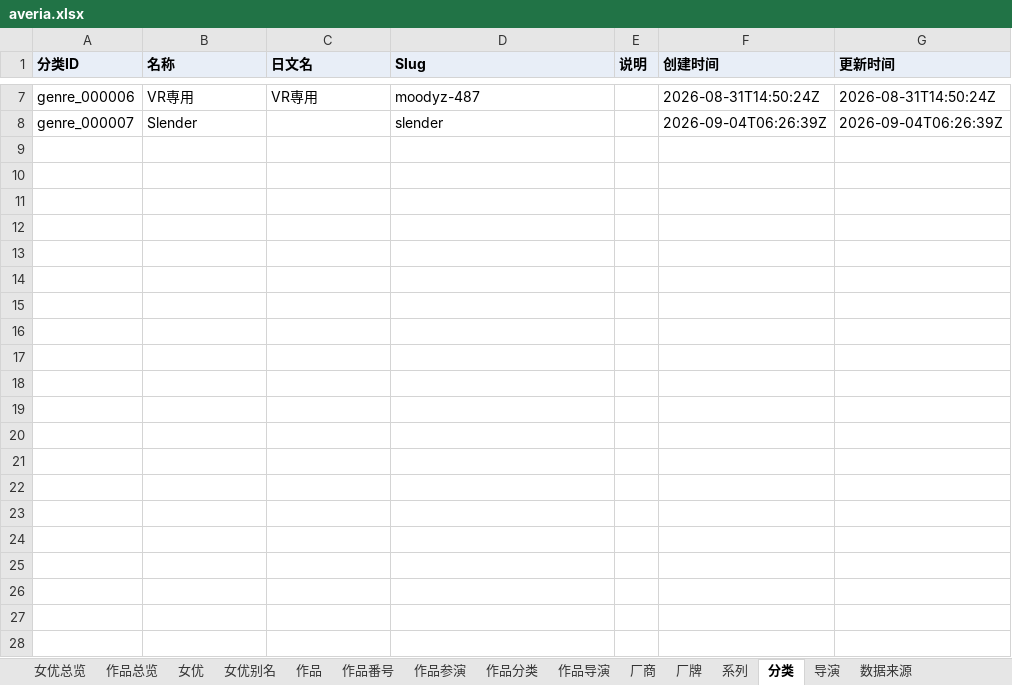
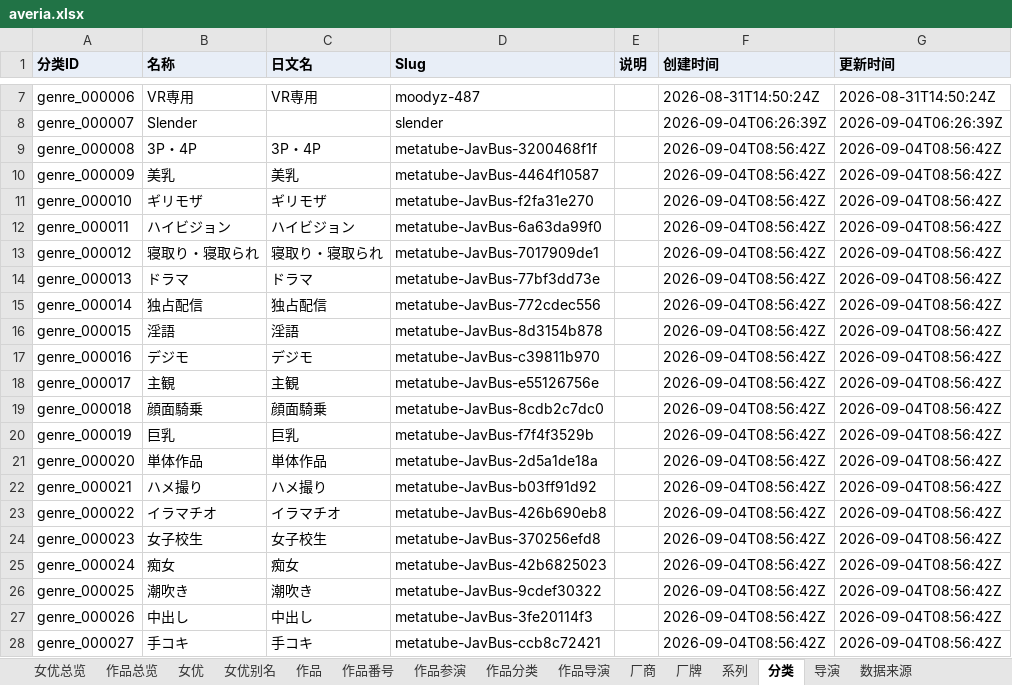
Before and after one commit to MagicBude/Averia, an Excel workbook: exports/xlsx/averia.xlsx, sheet 分类, drawn as a sheet; only a part is shown, gaps mark what is left out; values as stored, in another font and other column widths than the file's, no borders; the diff names each change by its address in the sheet, - before the commit and + after, or states it on an @@ line.

Commit message:
data(ingest): 经 MetaTube 灌入 4 部 javbus 作品及分类/关系
通过本地 metatube-server（v1.4.0 Windows 二进制）+ scripts/ingest-metatube.mjs
批量灌库，新增 4 部作品（SSIS-001/MIDE-345/IPX-001/WANZ-912）及其 5 位女优，
并完整物化 taxonomy（makers/labels/series/genres/directors）与 relations
（work_cast/work_genres/work_directors）关联表，共 +207 行数据。
同步重新生成 exports/json、exports/xlsx。

```diff
--- a/exports/xlsx/averia.xlsx (sheet 分类)
+++ b/exports/xlsx/averia.xlsx (sheet 分类)
+row 9: genre_000008 | 3P・4P | 3P・4P | metatube-JavBus-3200468f1f |  | 2026-09-04T08:56:42Z | 2026-09-04T08:56:42Z
+row 10: genre_000009 | 美乳 | 美乳 | metatube-JavBus-4464f10587 |  | 2026-09-04T08:56:42Z | 2026-09-04T08:56:42Z
+row 11: genre_000010 | ギリモザ | ギリモザ | metatube-JavBus-f2fa31e270 |  | 2026-09-04T08:56:42Z | 2026-09-04T08:56:42Z
+row 12: genre_000011 | ハイビジョン | ハイビジョン | metatube-JavBus-6a63da99f0 |  | 2026-09-04T08:56:42Z | 2026-09-04T08:56:42Z
+row 13: genre_000012 | 寝取り・寝取られ | 寝取り・寝取られ | metatube-JavBus-7017909de1 |  | 2026-09-04T08:56:42Z | 2026-09-04T08:56:42Z
+row 14: genre_000013 | ドラマ | ドラマ | metatube-JavBus-77bf3dd73e |  | 2026-09-04T08:56:42Z | 2026-09-04T08:56:42Z
+row 15: genre_000014 | 独占配信 | 独占配信 | metatube-JavBus-772cdec556 |  | 2026-09-04T08:56:42Z | 2026-09-04T08:56:42Z
+row 16: genre_000015 | 淫語 | 淫語 | metatube-JavBus-8d3154b878 |  | 2026-09-04T08:56:42Z | 2026-09-04T08:56:42Z
+row 17: genre_000016 | デジモ | デジモ | metatube-JavBus-c39811b970 |  | 2026-09-04T08:56:42Z | 2026-09-04T08:56:42Z
+row 18: genre_000017 | 主観 | 主観 | metatube-JavBus-e55126756e |  | 2026-09-04T08:56:42Z | 2026-09-04T08:56:42Z
+row 19: genre_000018 | 顔面騎乗 | 顔面騎乗 | metatube-JavBus-8cdb2c7dc0 |  | 2026-09-04T08:56:42Z | 2026-09-04T08:56:42Z
+row 20: genre_000019 | 巨乳 | 巨乳 | metatube-JavBus-f7f4f3529b |  | 2026-09-04T08:56:42Z | 2026-09-04T08:56:42Z
+row 21: genre_000020 | 単体作品 | 単体作品 | metatube-JavBus-2d5a1de18a |  | 2026-09-04T08:56:42Z | 2026-09-04T08:56:42Z
+row 22: genre_000021 | ハメ撮り | ハメ撮り | metatube-JavBus-b03ff91d92 |  | 2026-09-04T08:56:42Z | 2026-09-04T08:56:42Z
+row 23: genre_000022 | イラマチオ | イラマチオ | metatube-JavBus-426b690eb8 |  | 2026-09-04T08:56:42Z | 2026-09-04T08:56:42Z
+row 24: genre_000023 | 女子校生 | 女子校生 | metatube-JavBus-370256efd8 |  | 2026-09-04T08:56:42Z | 2026-09-04T08:56:42Z
+row 25: genre_000024 | 痴女 | 痴女 | metatube-JavBus-42b6825023 |  | 2026-09-04T08:56:42Z | 2026-09-04T08:56:42Z
+row 26: genre_000025 | 潮吹き | 潮吹き | metatube-JavBus-9cdef30322 |  | 2026-09-04T08:56:42Z | 2026-09-04T08:56:42Z
+row 27: genre_000026 | 中出し | 中出し | metatube-JavBus-3fe20114f3 |  | 2026-09-04T08:56:42Z | 2026-09-04T08:56:42Z
+row 28: genre_000027 | 手コキ | 手コキ | metatube-JavBus-ccb8c72421 |  | 2026-09-04T08:56:42Z | 2026-09-04T08:56:42Z
```
Also changed, not shown: sheet 作品分类, sheet 作品, sheet 作品总览, sheet 数据来源, sheet 女优, sheet 女优总览, 7 more sheets, 27 other files.
